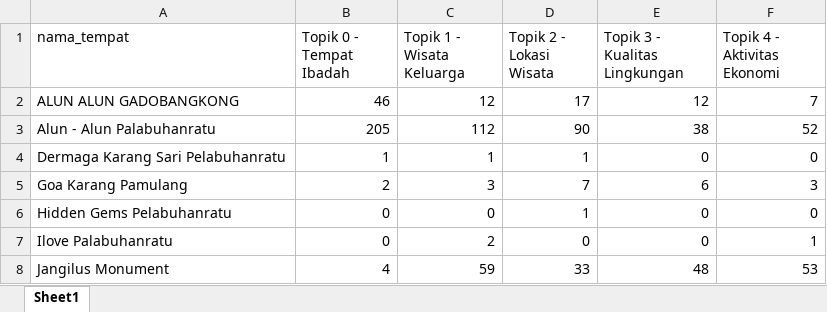
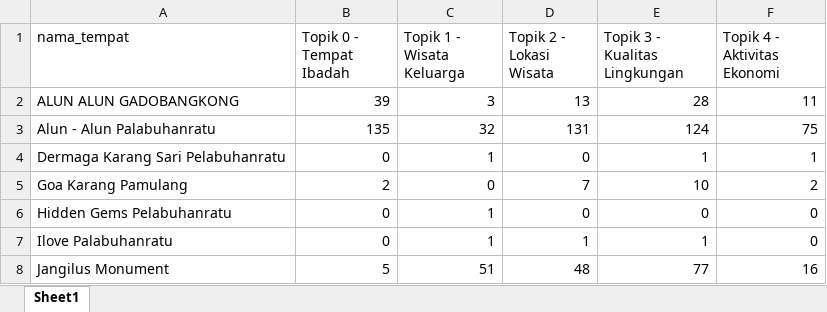
Before and after one commit to muizulrafi/skripsi-ulasan-wisata, an Excel workbook: data/output/topik_per_lokasi.xlsx, sheet Sheet1, drawn as a sheet; only a part is shown; values as stored, in another font and other column widths than the file's, no borders; the diff covers the shown part only; the diff names each change by its address in the sheet, - before the commit and + after, or states it on an @@ line.

```diff
--- a/data/output/topik_per_lokasi.xlsx (sheet Sheet1)
+++ b/data/output/topik_per_lokasi.xlsx (sheet Sheet1)
-B2 (Topik 0 - Tempat Ibadah): 46
+B2 (Topik 0 - Tempat Ibadah): 39
-C2 (Topik 1 - Wisata Keluarga): 12
+C2 (Topik 1 - Wisata Keluarga): 3
-D2 (Topik 2 - Lokasi Wisata): 17
+D2 (Topik 2 - Lokasi Wisata): 13
-E2 (Topik 3 - Kualitas Lingkungan): 12
+E2 (Topik 3 - Kualitas Lingkungan): 28
-F2 (Topik 4 - Aktivitas Ekonomi): 7
+F2 (Topik 4 - Aktivitas Ekonomi): 11
-B3 (Topik 0 - Tempat Ibadah): 205
+B3 (Topik 0 - Tempat Ibadah): 135
-C3 (Topik 1 - Wisata Keluarga): 112
+C3 (Topik 1 - Wisata Keluarga): 32
-D3 (Topik 2 - Lokasi Wisata): 90
+D3 (Topik 2 - Lokasi Wisata): 131
-E3 (Topik 3 - Kualitas Lingkungan): 38
+E3 (Topik 3 - Kualitas Lingkungan): 124
-F3 (Topik 4 - Aktivitas Ekonomi): 52
+F3 (Topik 4 - Aktivitas Ekonomi): 75
-B4 (Topik 0 - Tempat Ibadah): 1
+B4 (Topik 0 - Tempat Ibadah): 0
-D4 (Topik 2 - Lokasi Wisata): 1
+D4 (Topik 2 - Lokasi Wisata): 0
-E4 (Topik 3 - Kualitas Lingkungan): 0
+E4 (Topik 3 - Kualitas Lingkungan): 1
-F4 (Topik 4 - Aktivitas Ekonomi): 0
+F4 (Topik 4 - Aktivitas Ekonomi): 1
-C5 (Topik 1 - Wisata Keluarga): 3
+C5 (Topik 1 - Wisata Keluarga): 0
-E5 (Topik 3 - Kualitas Lingkungan): 6
+E5 (Topik 3 - Kualitas Lingkungan): 10
-F5 (Topik 4 - Aktivitas Ekonomi): 3
+F5 (Topik 4 - Aktivitas Ekonomi): 2
-C6 (Topik 1 - Wisata Keluarga): 0
+C6 (Topik 1 - Wisata Keluarga): 1
-D6 (Topik 2 - Lokasi Wisata): 1
+D6 (Topik 2 - Lokasi Wisata): 0
-C7 (Topik 1 - Wisata Keluarga): 2
+C7 (Topik 1 - Wisata Keluarga): 1
-D7 (Topik 2 - Lokasi Wisata): 0
+D7 (Topik 2 - Lokasi Wisata): 1
-E7 (Topik 3 - Kualitas Lingkungan): 0
+E7 (Topik 3 - Kualitas Lingkungan): 1
-F7 (Topik 4 - Aktivitas Ekonomi): 1
+F7 (Topik 4 - Aktivitas Ekonomi): 0
-B8 (Topik 0 - Tempat Ibadah): 4
+B8 (Topik 0 - Tempat Ibadah): 5
-C8 (Topik 1 - Wisata Keluarga): 59
+C8 (Topik 1 - Wisata Keluarga): 51
-D8 (Topik 2 - Lokasi Wisata): 33
+D8 (Topik 2 - Lokasi Wisata): 48
-E8 (Topik 3 - Kualitas Lingkungan): 48
+E8 (Topik 3 - Kualitas Lingkungan): 77
-F8 (Topik 4 - Aktivitas Ekonomi): 53
+F8 (Topik 4 - Aktivitas Ekonomi): 16
```
Also changed, not shown: 103 edited cells elsewhere in this sheet, data/labelling/lembar_kerja_anotator_final.xlsx, data/output/distribusi_topik.xlsx, 6 other files.
